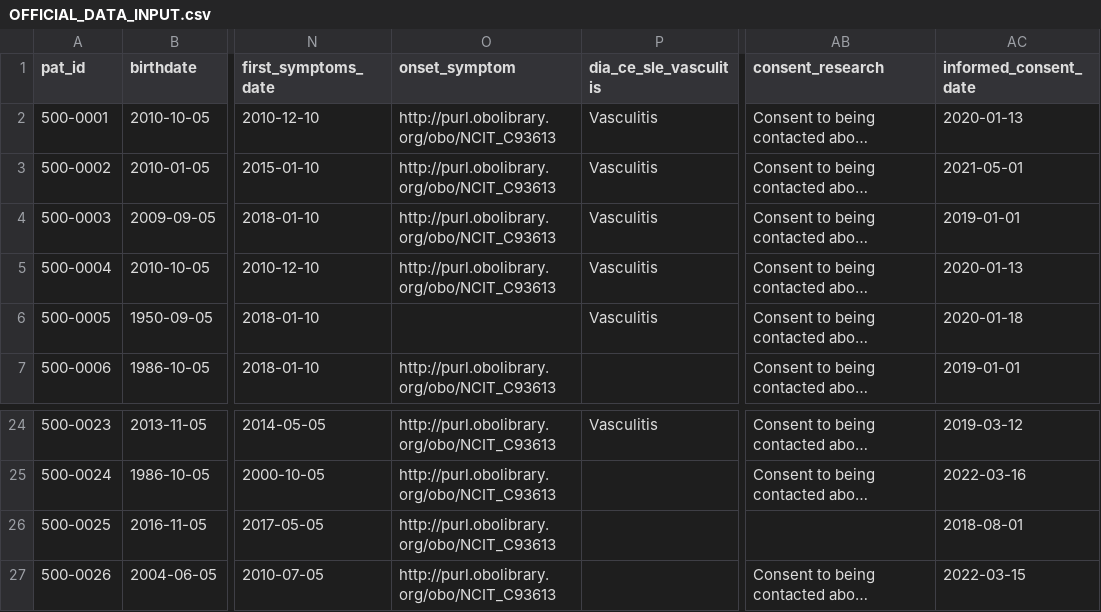
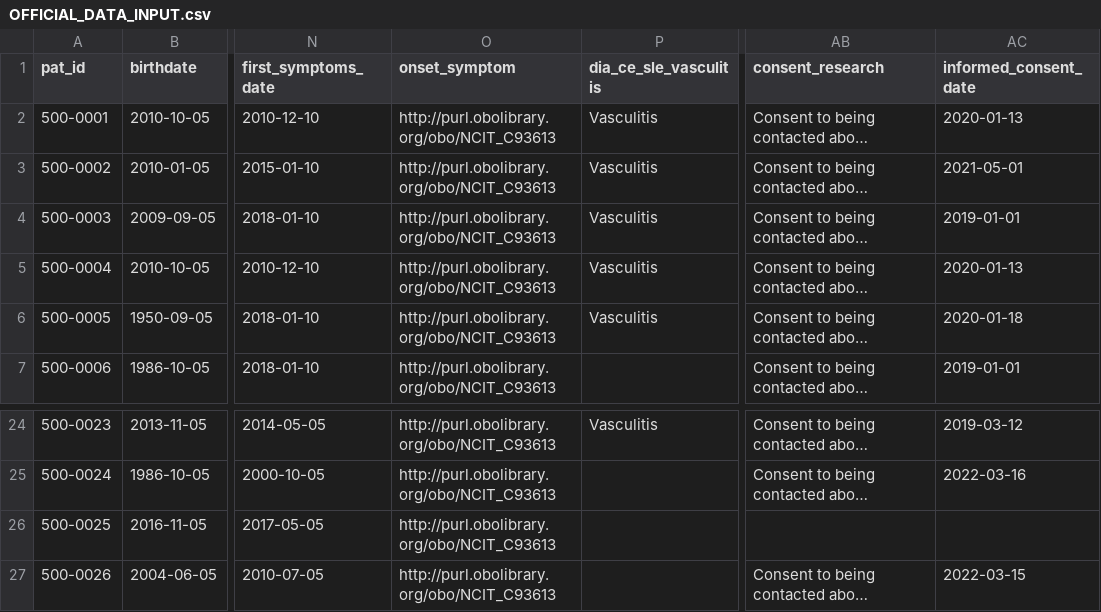
Before and after one commit to pabloalarconm/Hefesto, a CSV file: data/OFFICIAL_DATA_INPUT.csv, drawn as a sheet; only a part is shown, gaps mark what is left out; long unchanged cells end in …; the diff names each change by its address in the sheet, - before the commit and + after, or states it on an @@ line.

```diff
--- a/data/OFFICIAL_DATA_INPUT.csv
+++ b/data/OFFICIAL_DATA_INPUT.csv
-O6 (onset_symptom): (empty)
+O6 (onset_symptom): http://purl.obolibrary.org/obo/NCIT_C93613
-AC26 (informed_consent_date): 2018-08-01
+AC26 (informed_consent_date): (empty)
```
Also changed, not shown: 6 other files.
